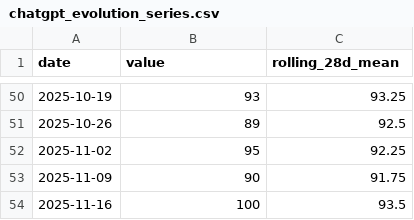
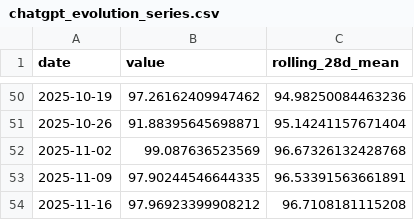
Before and after one commit to semragse/firstprojectipssidata, a CSV file: data/processed/analytics/chatgpt_evolution_series.csv, drawn as a sheet; only a part is shown, gaps mark what is left out; the diff covers the shown part only.

```diff
--- a/data/processed/analytics/chatgpt_evolution_series.csv
+++ b/data/processed/analytics/chatgpt_evolution_series.csv
@@ -50,5 +50,5 @@ date,value,rolling_28d_mean
-2025-10-19,93,93.25
-2025-10-26,89,92.5
-2025-11-02,95,92.25
-2025-11-09,90,91.75
-2025-11-16,100,93.5
+2025-10-19,97.26162409947462,94.98250084463236
+2025-10-26,91.88395645698871,95.14241157671404
+2025-11-02,99.087636523569,96.67326132428768
+2025-11-09,97.90244546644335,96.53391563661891
+2025-11-16,97.96923399908212,96.7108181115208
```
Also changed, not shown: 96 edited cells elsewhere in this file, data/processed/analytics/ai_forecast.csv, data/processed/analytics/machine_learning_fr_us.csv, 23 other files.
